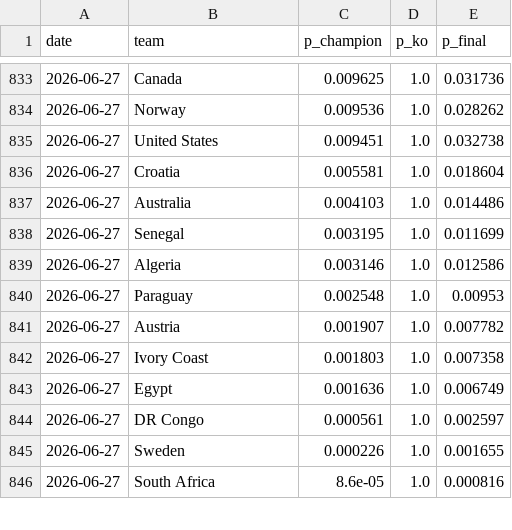
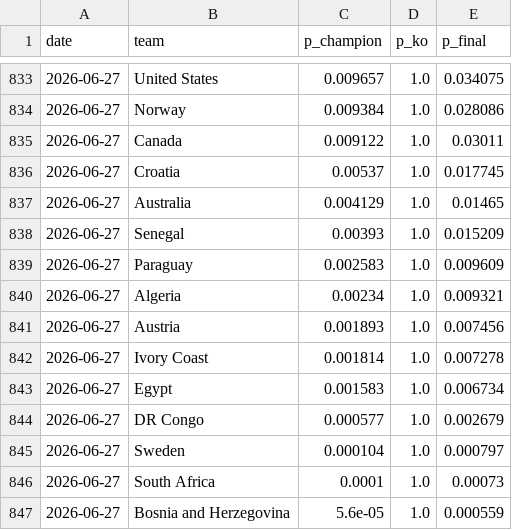
Before and after one commit to manuelcralves/WORLD-CUP-2026, a CSV file: outputs/history.csv, drawn as a sheet; only a part is shown, gaps mark what is left out; the diff covers the shown part only.

```diff
--- a/outputs/history.csv
+++ b/outputs/history.csv
@@ -833,14 +833,15 @@ date,team,p_champion,p_ko,p_final
-2026-06-27,Canada,0.009625,1.0,0.031736
-2026-06-27,Norway,0.009536,1.0,0.028262
-2026-06-27,United States,0.009451,1.0,0.032738
-2026-06-27,Croatia,0.005581,1.0,0.018604
-2026-06-27,Australia,0.004103,1.0,0.014486
-2026-06-27,Senegal,0.003195,1.0,0.011699
-2026-06-27,Algeria,0.003146,1.0,0.012586
-2026-06-27,Paraguay,0.002548,1.0,0.00953
-2026-06-27,Austria,0.001907,1.0,0.007782
-2026-06-27,Ivory Coast,0.001803,1.0,0.007358
-2026-06-27,Egypt,0.001636,1.0,0.006749
-2026-06-27,DR Congo,0.000561,1.0,0.002597
-2026-06-27,Sweden,0.000226,1.0,0.001655
-2026-06-27,South Africa,8.6e-05,1.0,0.000816
+2026-06-27,United States,0.009657,1.0,0.034075
+2026-06-27,Norway,0.009384,1.0,0.028086
+2026-06-27,Canada,0.009122,1.0,0.03011
+2026-06-27,Croatia,0.00537,1.0,0.017745
+2026-06-27,Australia,0.004129,1.0,0.01465
+2026-06-27,Senegal,0.00393,1.0,0.015209
+2026-06-27,Paraguay,0.002583,1.0,0.009609
+2026-06-27,Algeria,0.00234,1.0,0.009321
+2026-06-27,Austria,0.001893,1.0,0.007456
+2026-06-27,Ivory Coast,0.001814,1.0,0.007278
+2026-06-27,Egypt,0.001583,1.0,0.006734
+2026-06-27,DR Congo,0.000577,1.0,0.002679
+2026-06-27,Sweden,0.000104,1.0,0.000797
+2026-06-27,South Africa,0.0001,1.0,0.00073
+2026-06-27,Bosnia and Herzegovina,5.6e-05,1.0,0.000559
```
Also changed, not shown: 1 added row, 2 removed rows and 33 edited cells elsewhere in this file, outputs/golden_history.csv.
